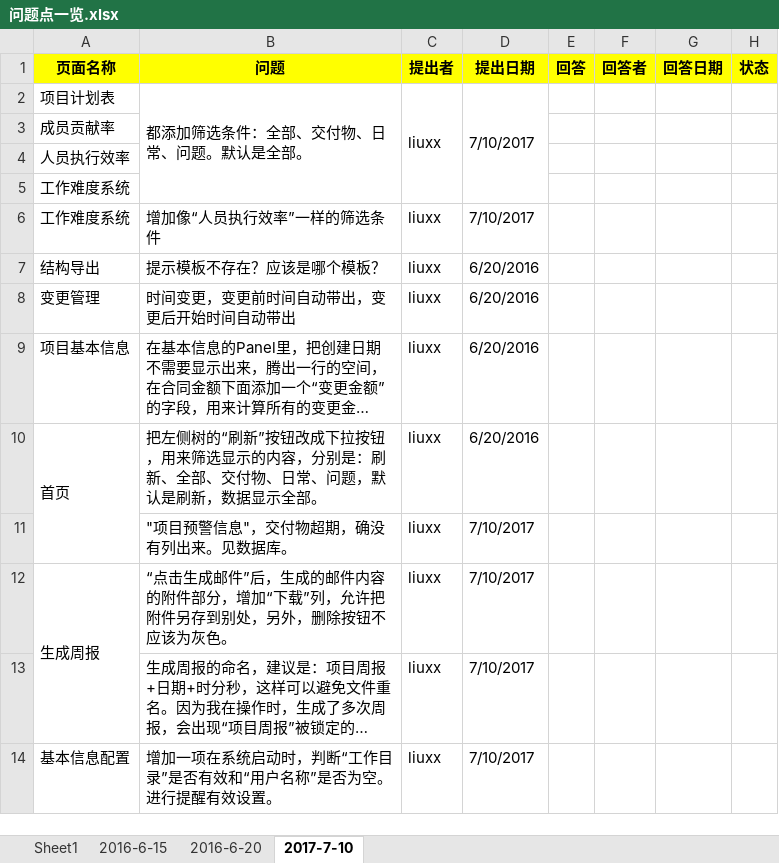
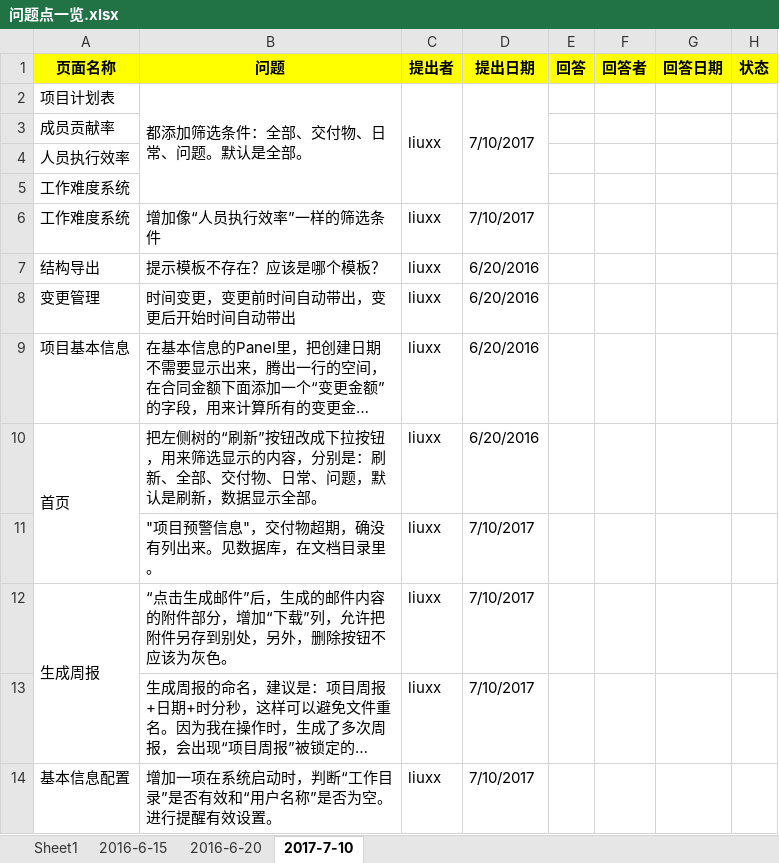
Before and after one commit to xuxb2008/ProjectManage, an Excel workbook: ProjectManagement/文档/问题点一览.xlsx, sheet 2017-7-10, drawn as a sheet; long unchanged cells end in …; values as stored, in another font and other column widths than the file's, no borders; the diff names each change by its address in the sheet, - before the commit and + after, or states it on an @@ line.

```diff
--- a/ProjectManagement/文档/问题点一览.xlsx (sheet 2017-7-10)
+++ b/ProjectManagement/文档/问题点一览.xlsx (sheet 2017-7-10)
-B11 (问题): "项目预警信息"，交付物超期，确没有列出来。见数据库。
+B11 (问题): "项目预警信息"，交付物超期，确没有列出来。见数据库，在文档目录里。
```
Also changed, not shown: 1 other file.
